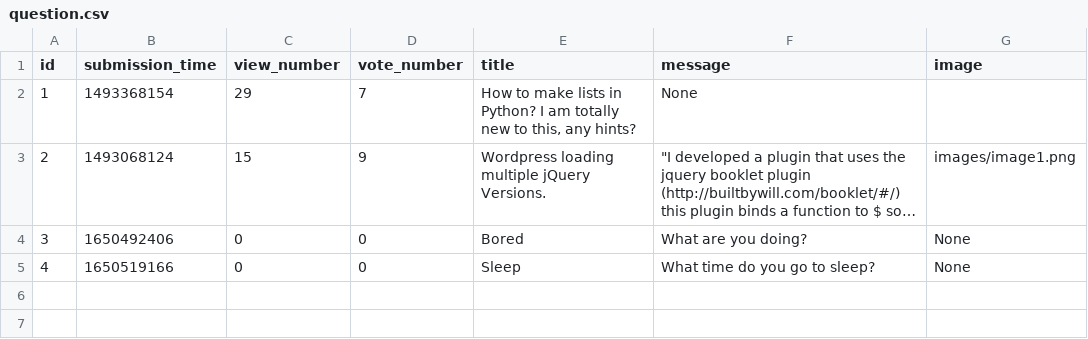
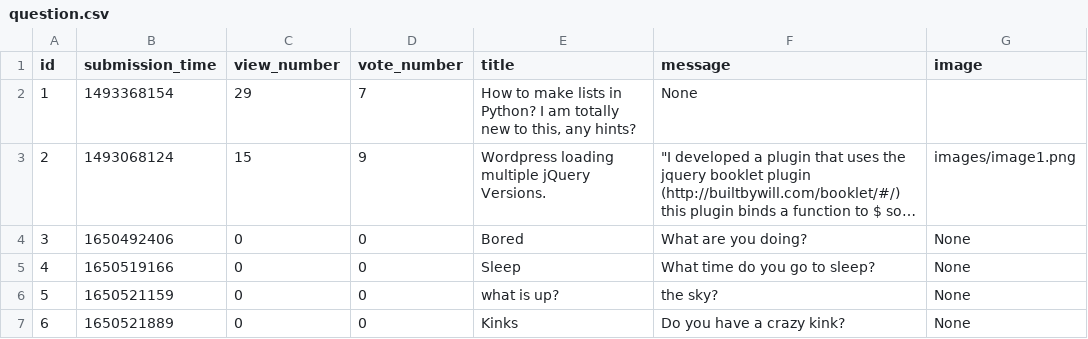
Before and after one commit to abenteuerzeit/ask-mate, a CSV file: sample_data/question.csv, drawn as a sheet; long unchanged cells end in …; the diff names each change by its address in the sheet, - before the commit and + after, or states it on an @@ line.

```diff
--- a/sample_data/question.csv
+++ b/sample_data/question.csv
+row 6: 5 | 1650521159 | 0 | 0 | what is up? | the sky? | None
+row 7: 6 | 1650521889 | 0 | 0 | Kinks | Do you have a crazy kink? | None
```
Also changed, not shown: sample_data/answer.csv, 1 other file.
